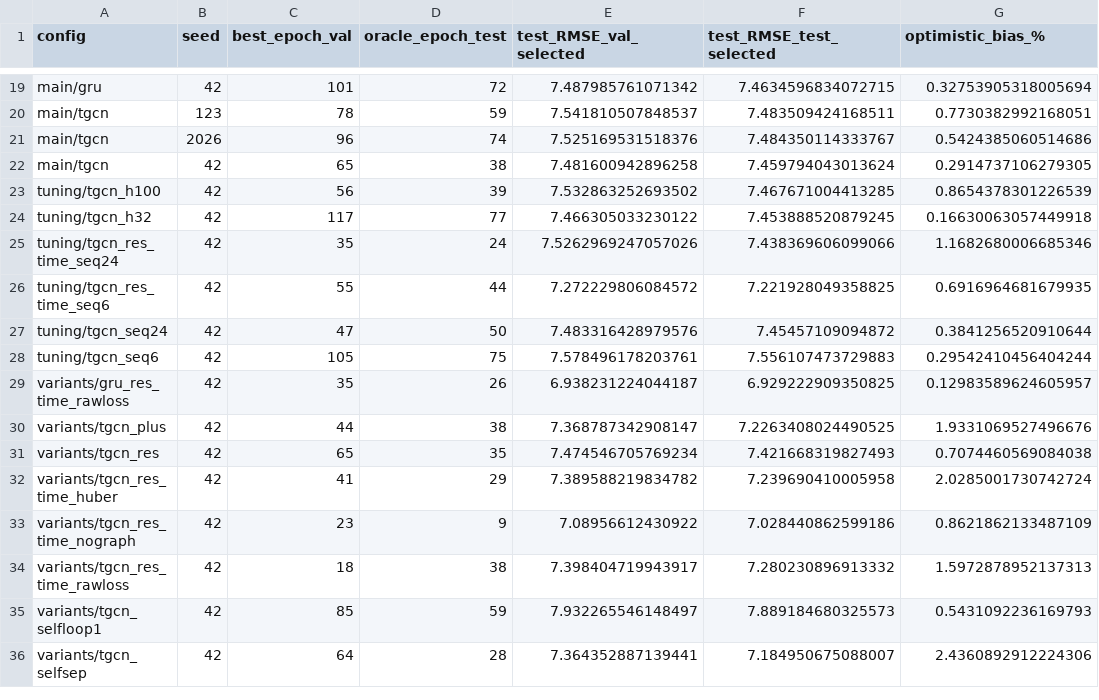
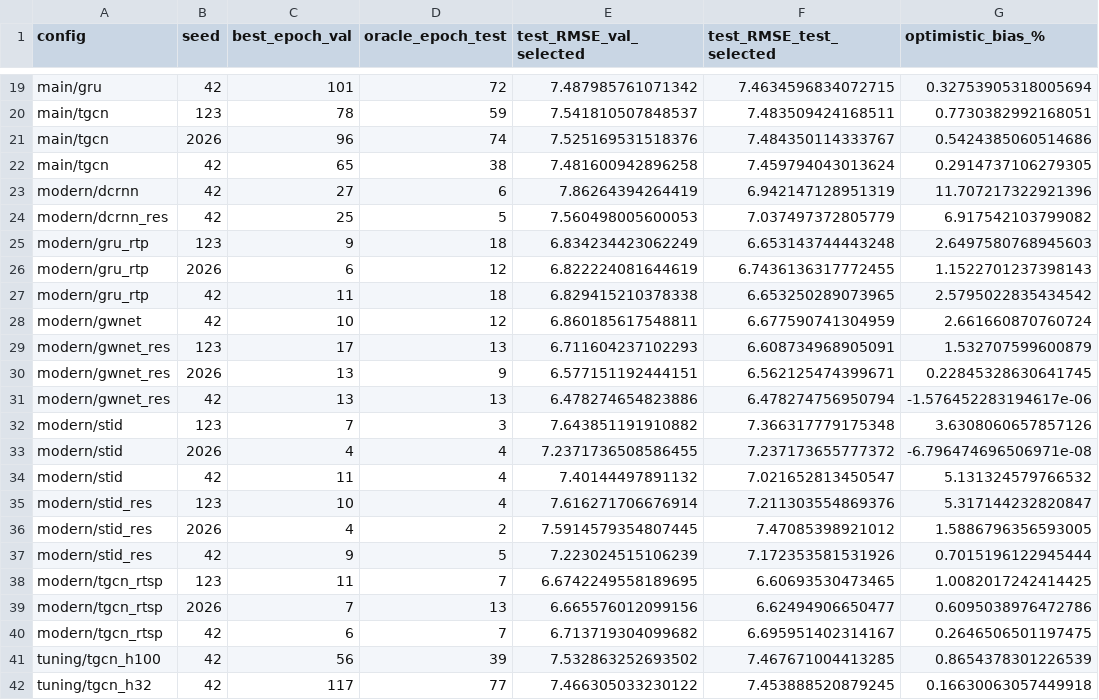
Before and after one commit to huynhquocthang1805/Datamining-Btl, a CSV file: reports/tables/oracle_bias_losloop.csv, drawn as a sheet; only a part is shown, gaps mark what is left out; the shorter side is filled out with more unchanged rows.

```diff
--- a/reports/tables/oracle_bias_losloop.csv
+++ b/reports/tables/oracle_bias_losloop.csv
@@ -22,2 +22,20 @@ main/tgcn,2026,96,74,7.525169531518376,7.484350114333767,0.5424385060514686
 main/tgcn,42,65,38,7.481600942896258,7.459794043013624,0.2914737106279305
+modern/dcrnn,42,27,6,7.86264394264419,6.942147128951319,11.707217322921396
+modern/dcrnn_res,42,25,5,7.560498005600053,7.037497372805779,6.917542103799082
+modern/gru_rtp,123,9,18,6.834234423062249,6.653143744443248,2.6497580768945603
+modern/gru_rtp,2026,6,12,6.822224081644619,6.7436136317772455,1.1522701237398143
+modern/gru_rtp,42,11,18,6.829415210378338,6.653250289073965,2.5795022835434542
+modern/gwnet,42,10,12,6.860185617548811,6.677590741304959,2.661660870760724
+modern/gwnet_res,123,17,13,6.711604237102293,6.608734968905091,1.532707599600879
+modern/gwnet_res,2026,13,9,6.577151192444151,6.562125474399671,0.22845328630641745
+modern/gwnet_res,42,13,13,6.478274654823886,6.478274756950794,-1.576452283194617e-06
+modern/stid,123,7,3,7.643851191910882,7.366317779175348,3.6308060657857126
+modern/stid,2026,4,4,7.2371736508586455,7.237173655777372,-6.796474696506971e-08
+modern/stid,42,11,4,7.40144497891132,7.021652813450547,5.131324579766532
+modern/stid_res,123,10,4,7.616271706676914,7.211303554869376,5.317144232820847
+modern/stid_res,2026,4,2,7.5914579354807445,7.47085398921012,1.5886796356593005
+modern/stid_res,42,9,5,7.223024515106239,7.172353581531926,0.7015196122945444
+modern/tgcn_rtsp,123,11,7,6.6742249558189695,6.60693530473465,1.0082017242414425
+modern/tgcn_rtsp,2026,7,13,6.665576012099156,6.62494906650477,0.6095038976472786
+modern/tgcn_rtsp,42,6,7,6.713719304099682,6.695951402314167,0.2646506501197475
 tuning/tgcn_h100,42,56,39,7.532863252693502,7.467671004413285,0.8654378301226539
```
Also changed, not shown: reports/tables/oracle_bias_sztaxi.csv, 6 other files.
